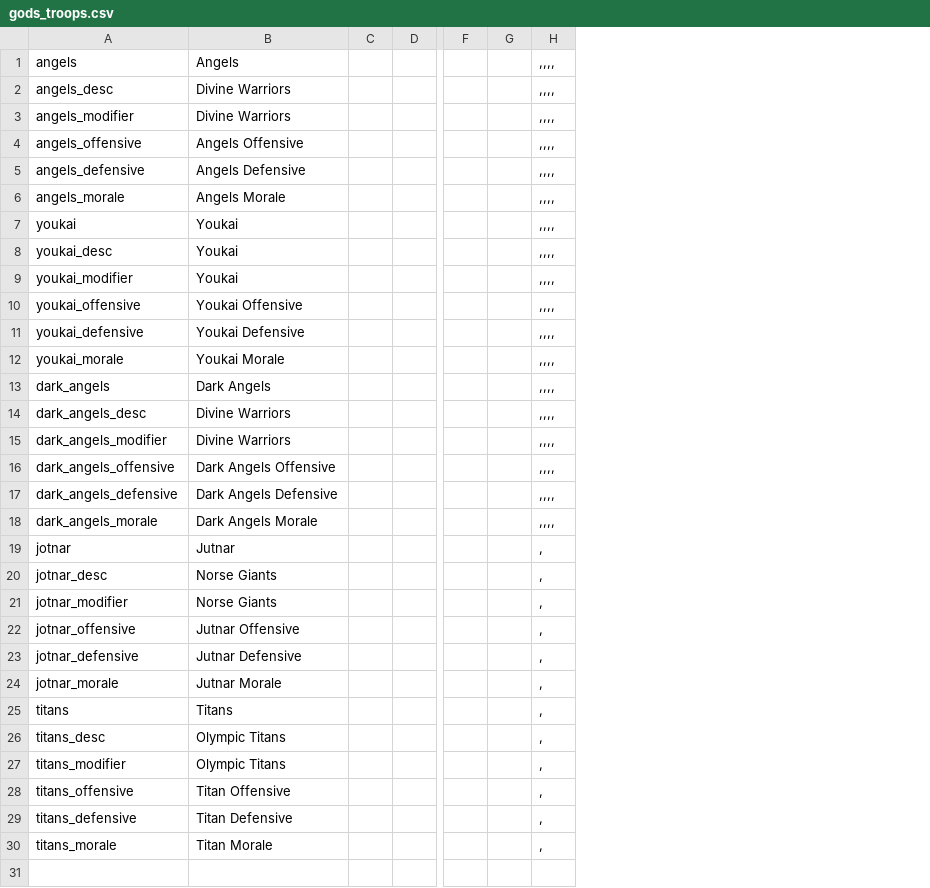
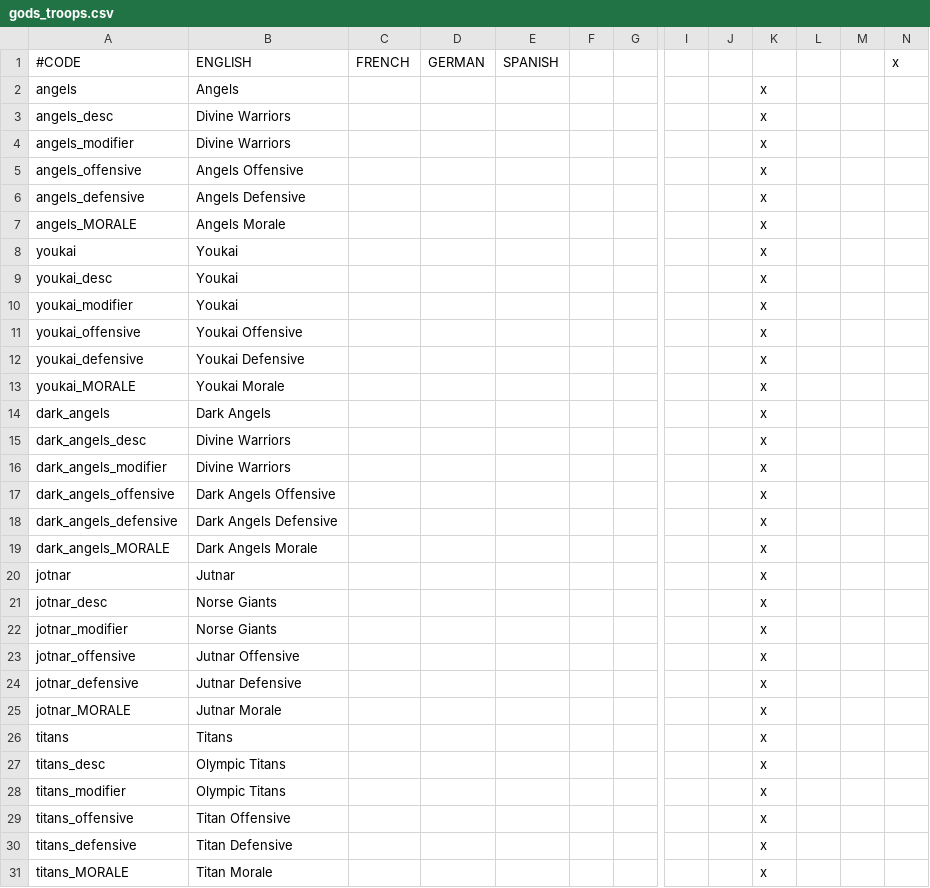
Before and after one commit to Zarfius94/thegodsrewritten, a CSV file: localisation/gods_troops.csv, drawn as a sheet; only a part is shown, gaps mark what is left out; removed rows and columns are numbered as before the commit, all else as after; rows hold the shown columns only; the diff names each change by its address in the sheet, - before the commit and + after, or states it on an @@ line.

```diff
--- a/localisation/gods_troops.csv
+++ b/localisation/gods_troops.csv
+column C, empty
+column D, empty
+column E, empty
-column H, rows 1-30: ,,,, | ,,,, | ,,,, | ,,,, | ,,,, | ,,,, | ,,,, | ,,,, | ,,,, | ,,,, | ,,,, | ,,,, | ,,,, | ,,,, | ,,,, | ,,,, | ,,,, | ,,,, | , | , | , | , | , | , | , | , | , | , | , | ,
+column K, rows 2-31: all x
+column L, empty
+column M, empty
+column N, empty
+row 1: #CODE | ENGLISH | FRENCH | GERMAN | SPANISH |  |  |  |  |  |  |  | x
-A7: angels_morale
+A7: angels_MORALE
-A13: youkai_morale
+A13: youkai_MORALE
-A19: dark_angels_morale
+A19: dark_angels_MORALE
-A25: jotnar_morale
+A25: jotnar_MORALE
-A31: titans_morale
+A31: titans_MORALE
```
Also changed, not shown: localisation/gods_artifacts.csv, localisation/gods_buildings.csv, 10 other files.
